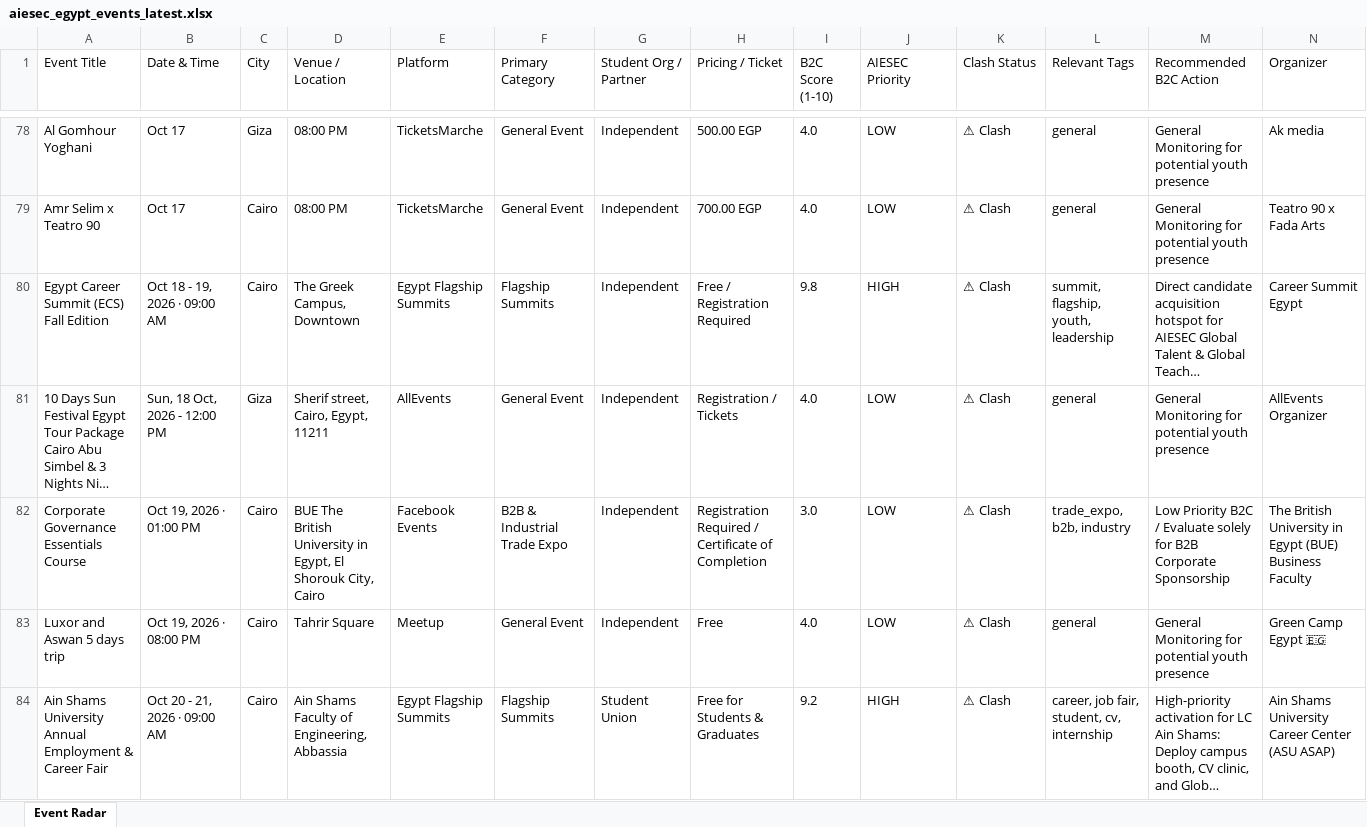
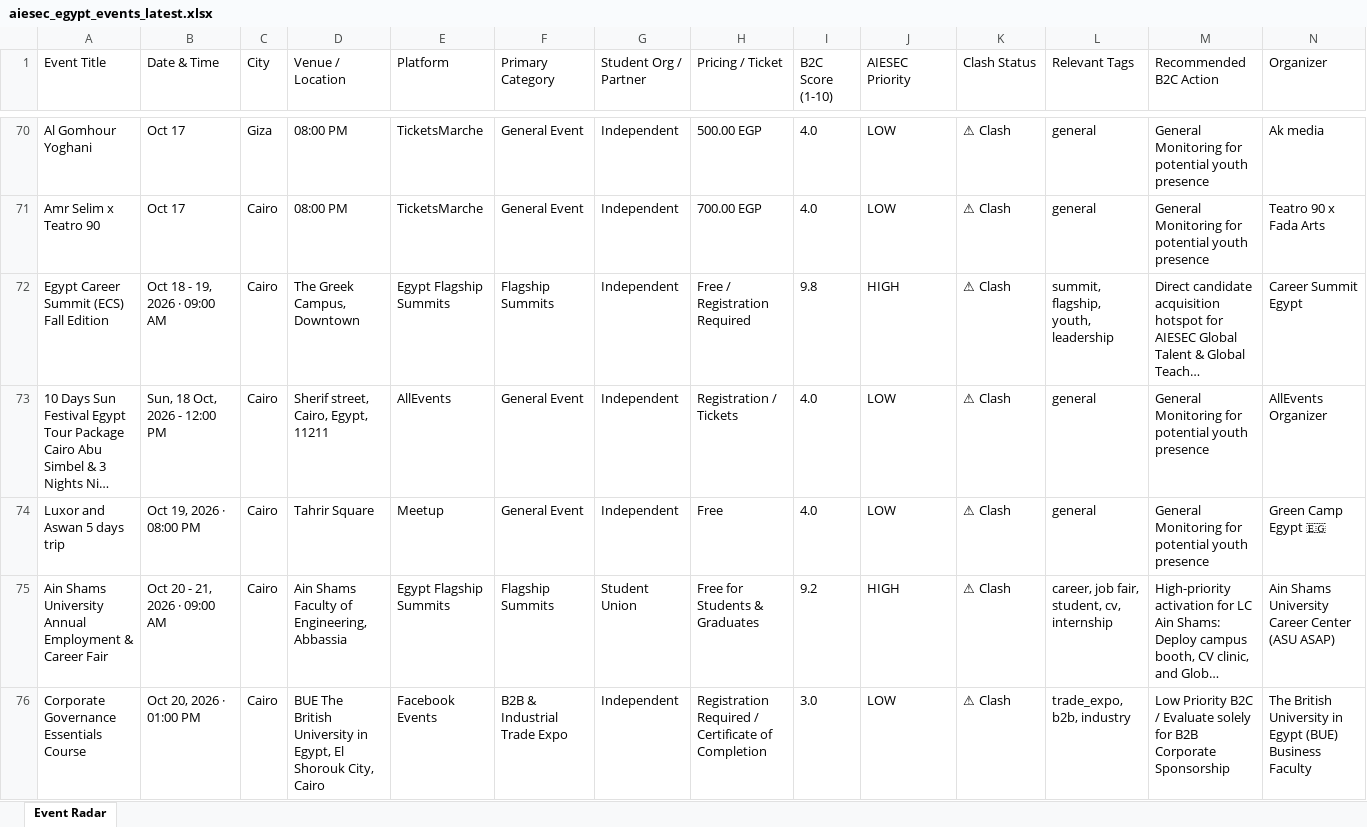
Before and after one commit to abdelrahmanmotazz/aiesec-event-radar, an Excel workbook: data/aiesec_egypt_events_latest.xlsx, sheet Event Radar, drawn as a sheet; only a part is shown, gaps mark what is left out; long unchanged cells end in …; values as stored, in another font and other column widths than the file's, no borders; removed rows and columns are numbered as before the commit, all else as after; rows hold the shown columns only; the diff covers the shown part only; the diff names each change by its address in the sheet, - before the commit and + after, or states it on an @@ line.

```diff
--- a/data/aiesec_egypt_events_latest.xlsx (sheet Event Radar)
+++ b/data/aiesec_egypt_events_latest.xlsx (sheet Event Radar)
-C73 (City): Giza
+C73 (City): Cairo
-row 82: Corporate Governance Essentials Course | Oct 19, 2026 · 01:00 PM | Cairo | BUE The British University in Egypt, El Shorouk City, Cairo | Facebook Events | B2B & Industrial Trade Expo | Independent | Registration Required / Certificate of Completion | 3.0 | LOW | ⚠ Clash | trade_expo, b2b, industry | Low Priority B2C / Evaluate solely for B2B Corporate Sponsorship | The British University in Egypt (BUE) Business Faculty
+row 76: Corporate Governance Essentials Course | Oct 20, 2026 · 01:00 PM | Cairo | BUE The British University in Egypt, El Shorouk City, Cairo | Facebook Events | B2B & Industrial Trade Expo | Independent | Registration Required / Certificate of Completion | 3.0 | LOW | ⚠ Clash | trade_expo, b2b, industry | Low Priority B2C / Evaluate solely for B2B Corporate Sponsorship | The British University in Egypt (BUE) Business Faculty
```
Also changed, not shown: 35 added rows, 39 removed rows, 8 moved rows and 72 edited cells elsewhere in this sheet, 7 other files.
